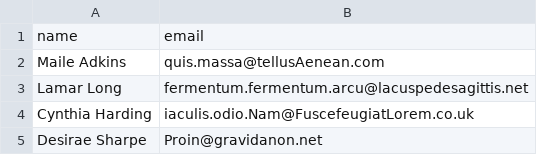
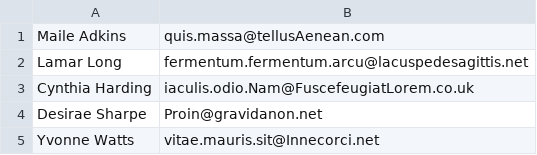
Before and after one commit to RyanKielty/Purchases, a CSV file: customers.csv, drawn as a sheet; only a part is shown; the shorter side is filled out with more unchanged rows.

```diff
--- a/customers.csv
+++ b/customers.csv
@@ -1,2 +1 @@
-name,email
 Maile Adkins,quis.massa@tellusAenean.com
```
Also changed, not shown: purchases.csv, 25 other files.
